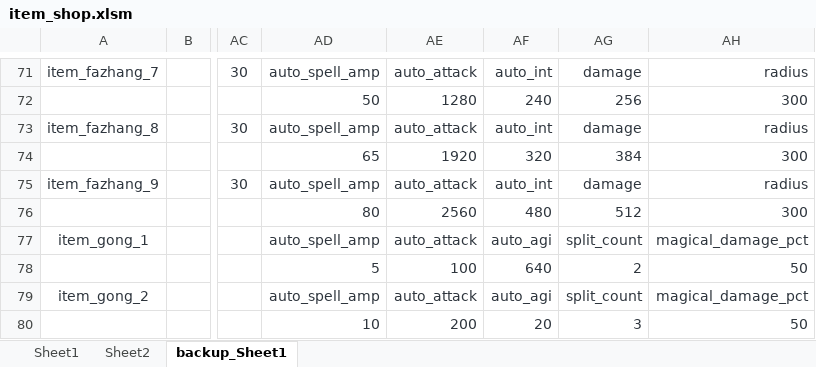
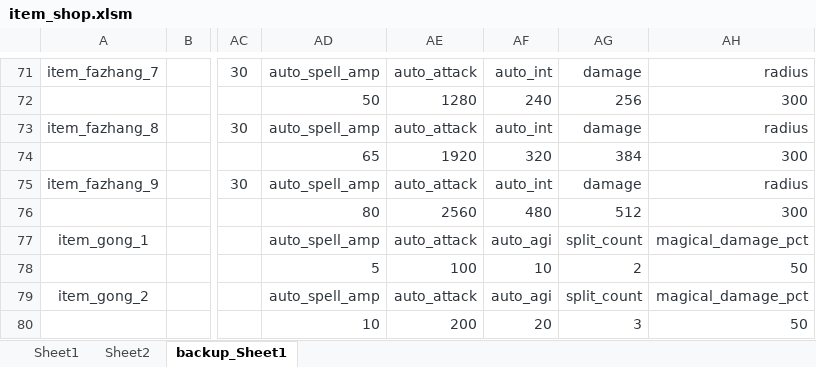
Before and after one commit to BigCiba/GuardingAthena, an Excel workbook: design/3.kv配置表/abilities/item_shop.xlsm, sheet backup_Sheet1, drawn as a sheet; only a part is shown, gaps mark what is left out; values as stored, in another font and other column widths than the file's, no borders; conditional formats not drawn; the diff names each change by its address in the sheet, - before the commit and + after, or states it on an @@ line.

```diff
--- a/design/3.kv配置表/abilities/item_shop.xlsm (sheet backup_Sheet1)
+++ b/design/3.kv配置表/abilities/item_shop.xlsm (sheet backup_Sheet1)
-AF78: 640
+AF78: 10
```
Also changed, not shown: sheet Sheet1, 19 other files.
